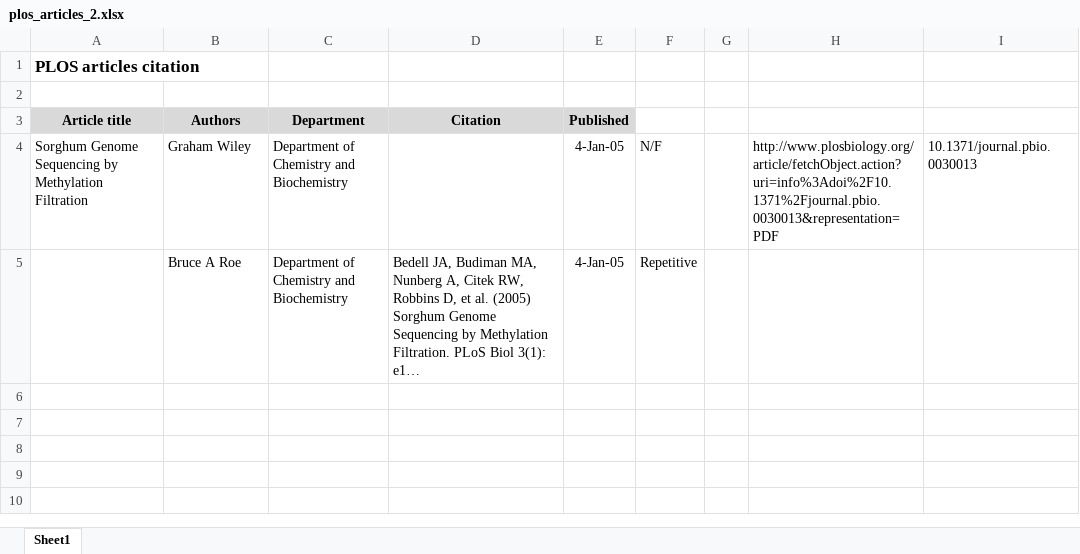
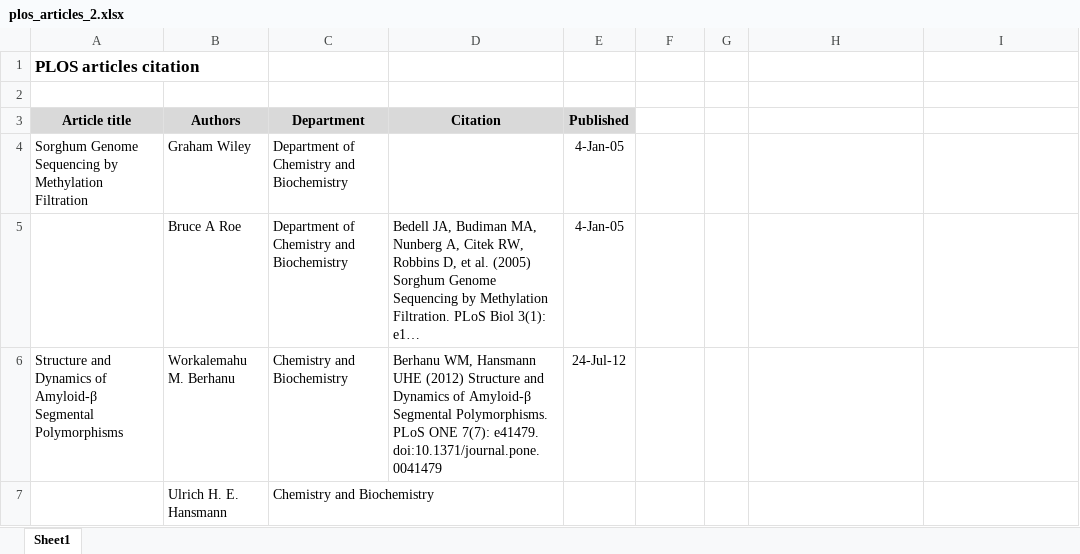
Before and after one commit to taozhaolib/LibRepoTools, an Excel workbook: plosdata/src/main/resources/plos_articles_2.xlsx, sheet Sheet1, drawn as a sheet; long unchanged cells end in …; values as stored, in another font and other column widths than the file's, no borders; the diff names each change by its address in the sheet, - before the commit and + after, or states it on an @@ line.

```diff
--- a/plosdata/src/main/resources/plos_articles_2.xlsx (sheet Sheet1)
+++ b/plosdata/src/main/resources/plos_articles_2.xlsx (sheet Sheet1)
-F4: N/F
+F4: (empty)
-H4: http://www.plosbiology.org/article/fetchObject.action?uri=info%3Adoi%2F10.1371%2Fjournal.pbio.0030013&representation=PDF
+H4: (empty)
-I4: 10.1371/journal.pbio.0030013
+I4: (empty)
-F5: Repetitive
+F5: (empty)
+row 6: Structure and Dynamics of Amyloid-β Segmental Polymorphisms | Workalemahu M. Berhanu | Chemistry and Biochemistry | Berhanu WM, Hansmann UHE (2012) Structure and Dynamics of Amyloid-β Segmental Polymorphisms. PLoS ONE 7(7): e41479. doi:10.1371/journal.pone.0041479 | 24-Jul-12
+row 7:  | Ulrich H. E. Hansmann | Chemistry and Biochemistry
```
Also changed, not shown: 11 other files.
